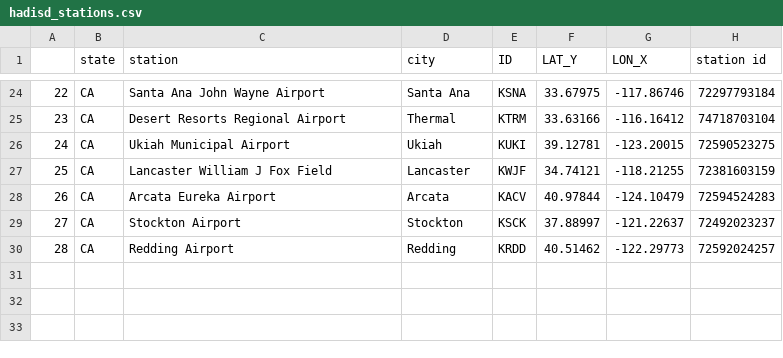
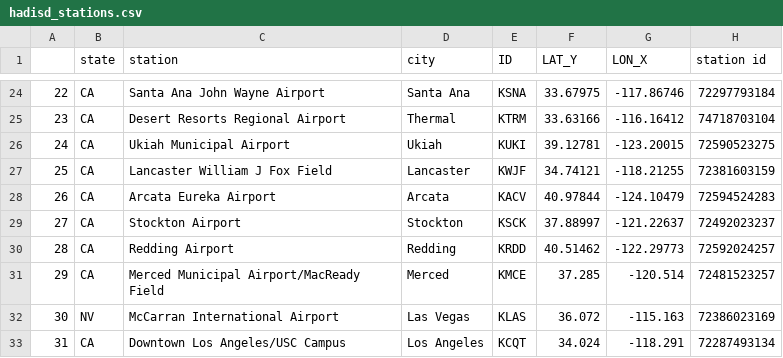
Before and after one commit to cal-adapt/climakitae, a CSV file: climakitae/data/hadisd_stations.csv, drawn as a sheet; only a part is shown, gaps mark what is left out.

Commit message:
Manually adding station data into hadisd_stations

```diff
--- a/climakitae/data/hadisd_stations.csv
+++ b/climakitae/data/hadisd_stations.csv
@@ -30 +30,4 @@
 28,CA,Redding Airport,Redding,KRDD,40.51462,-122.29773,72592024257
+29,CA,Merced Municipal Airport/MacReady Field,Merced,KMCE,37.285,-120.514,72481523257
+30,NV,McCarran International Airport,Las Vegas,KLAS,36.072,-115.163,72386023169
+31,CA,Downtown Los Angeles/USC Campus,Los Angeles,KCQT,34.024,-118.291,72287493134
```
